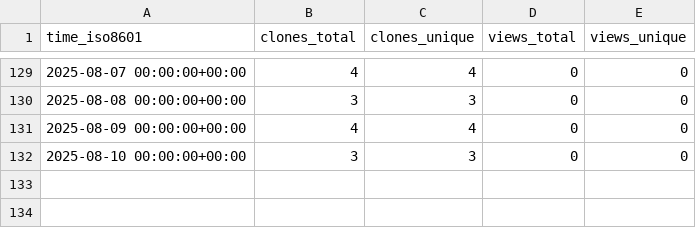
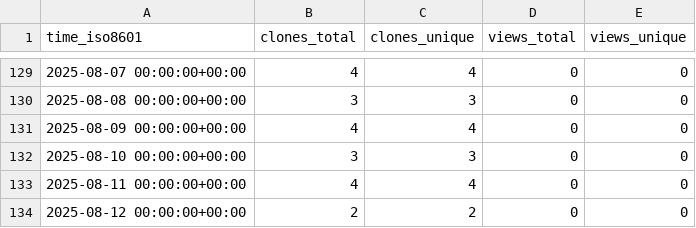
Before and after one commit to stablecaps/ice-cat-wrangler, a CSV file: stablecaps/ice-cat-wrangler/ghrs-data/views_clones_aggregate.csv, drawn as a sheet; only a part is shown, gaps mark what is left out; the diff names each change by its address in the sheet, - before the commit and + after, or states it on an @@ line.

```diff
--- a/stablecaps/ice-cat-wrangler/ghrs-data/views_clones_aggregate.csv
+++ b/stablecaps/ice-cat-wrangler/ghrs-data/views_clones_aggregate.csv
+row 133: 2025-08-11 00:00:00+00:00 | 4 | 4 | 0 | 0
+row 134: 2025-08-12 00:00:00+00:00 | 2 | 2 | 0 | 0
```
Also changed, not shown: 1 other file.
